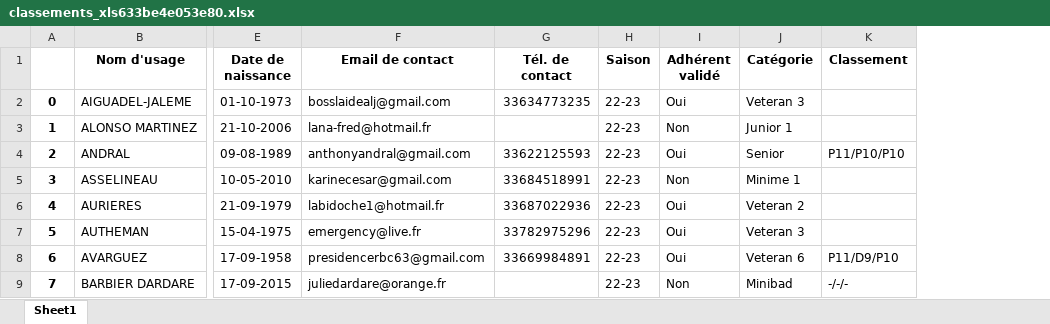
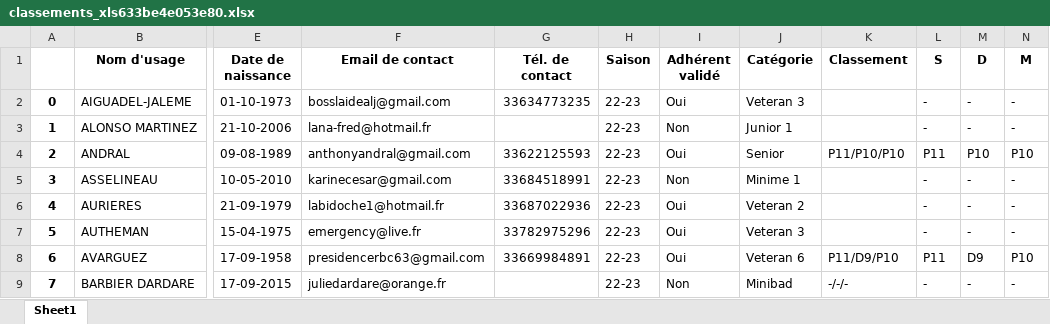
Before and after one commit to castorfou/rbc, an Excel workbook: classements_xls633be4e053e80.xlsx, sheet Sheet1, drawn as a sheet; only a part is shown, gaps mark what is left out; values as stored, in another font and other column widths than the file's, no borders; the diff names each change by its address in the sheet, - before the commit and + after, or states it on an @@ line.

```diff
--- a/classements_xls633be4e053e80.xlsx (sheet Sheet1)
+++ b/classements_xls633be4e053e80.xlsx (sheet Sheet1)
+column L (S), rows 2-9: - | - | P11 | - | - | - | P11 | -
+column M (D), rows 2-9: - | - | P10 | - | - | - | D9 | -
+column N (M), rows 2-9: - | - | P10 | - | - | - | P10 | -
```
Also changed, not shown: 6 other files.
